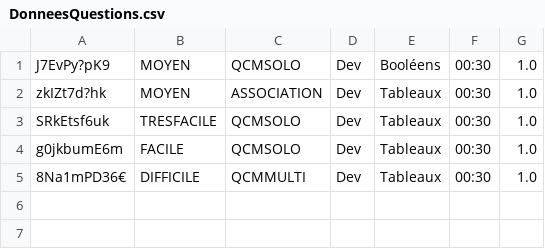
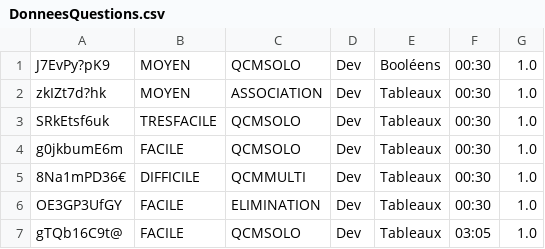
Before and after one commit to joeyczo/qcm-builder-java, a CSV file: src/data/app/DonneesQuestions.csv, drawn as a sheet; the diff names each change by its address in the sheet, - before the commit and + after, or states it on an @@ line.

Commit message:
Push mercredi 18/12 à 11h30 : - Vérification des données du temps - Sauvegarde des questions Elimination dans la base de données - Ajout UID dans Ressource - Début save des nouvelles tables de données

```diff
--- a/src/data/app/DonneesQuestions.csv
+++ b/src/data/app/DonneesQuestions.csv
+row 6: OE3GP3UfGY | FACILE | ELIMINATION | Dev | Tableaux | 00:30 | 1.0
+row 7: gTQb16C9t@ | FACILE | QCMSOLO | Dev | Tableaux | 03:05 | 1.0
```
Also changed, not shown: 14 other files.
